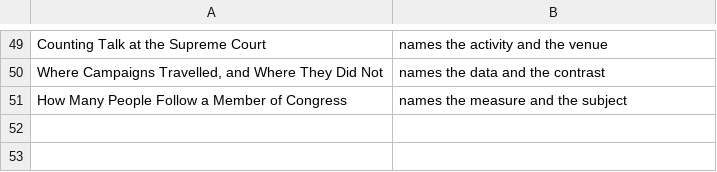
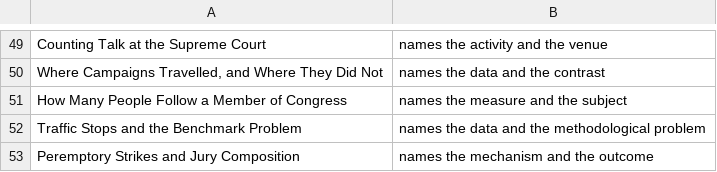
Before and after one commit to jcervas/democracys-data, a TSV file: labs/_lib/check-titles-reviewed.tsv, drawn as a sheet; only a part is shown, gaps mark what is left out.

```diff
--- a/labs/_lib/check-titles-reviewed.tsv
+++ b/labs/_lib/check-titles-reviewed.tsv
@@ -51 +51,3 @@ Where Campaigns Travelled, and Where They Did Not	names the data and the contras
 How Many People Follow a Member of Congress	names the measure and the subject
+Traffic Stops and the Benchmark Problem	names the data and the methodological problem
+Peremptory Strikes and Jury Composition	names the mechanism and the outcome
```
Also changed, not shown: 9 other files.
